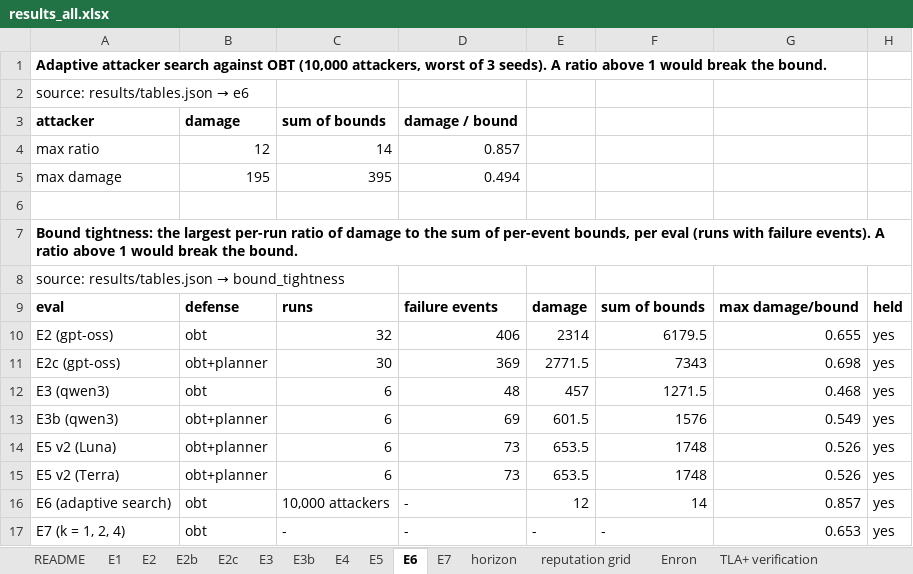
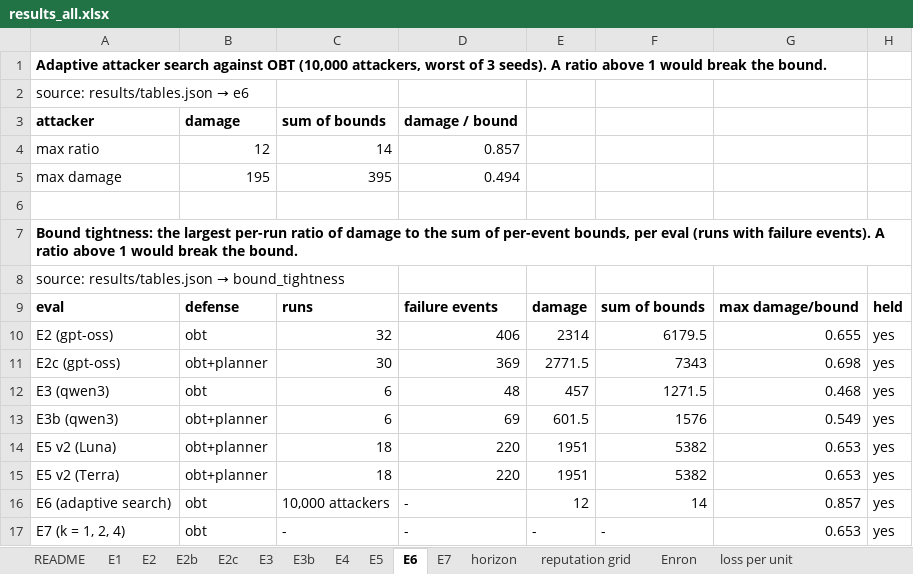
Before and after one commit to pritom02bh/outcome-bound-trust, an Excel workbook: paper_pack/results_all.xlsx, sheet E6, drawn as a sheet; values as stored, in another font and other column widths than the file's, no borders; the diff names each change by its address in the sheet, - before the commit and + after, or states it on an @@ line.

Commit message:
v1.4-results: E5 seeds 2-3 (paid, D41), loss per 100 S_main units (D40), full refresh; every unaffected number identical to v1.3-paper-pack

```diff
--- a/paper_pack/results_all.xlsx (sheet E6)
+++ b/paper_pack/results_all.xlsx (sheet E6)
+sheet tab: loss per unit
-C14:C15: 6
+C14:C15: 18
-D14:D15: 73
+D14:D15: 220
-E14:E15: 653.5
+E14:E15: 1951
-F14:F15: 1748
+F14:F15: 5382
-G14:G15: 0.526
+G14:G15: 0.653
```
Also changed, not shown: sheet E5, sheet README, sheet E2, 45 other files.
